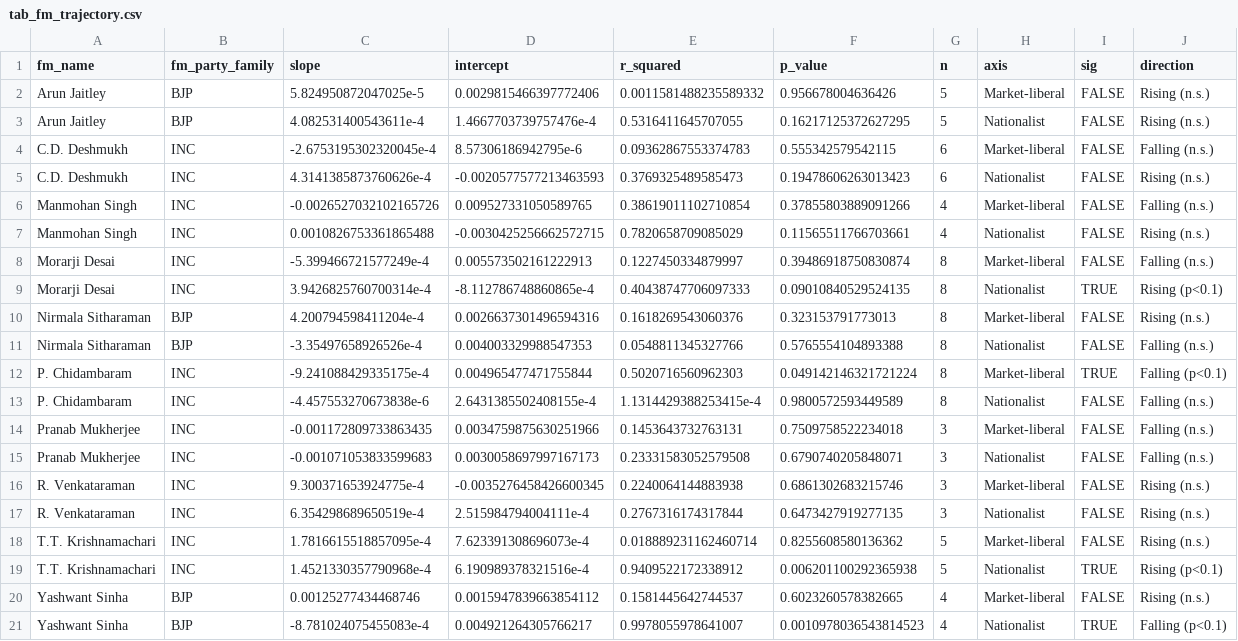
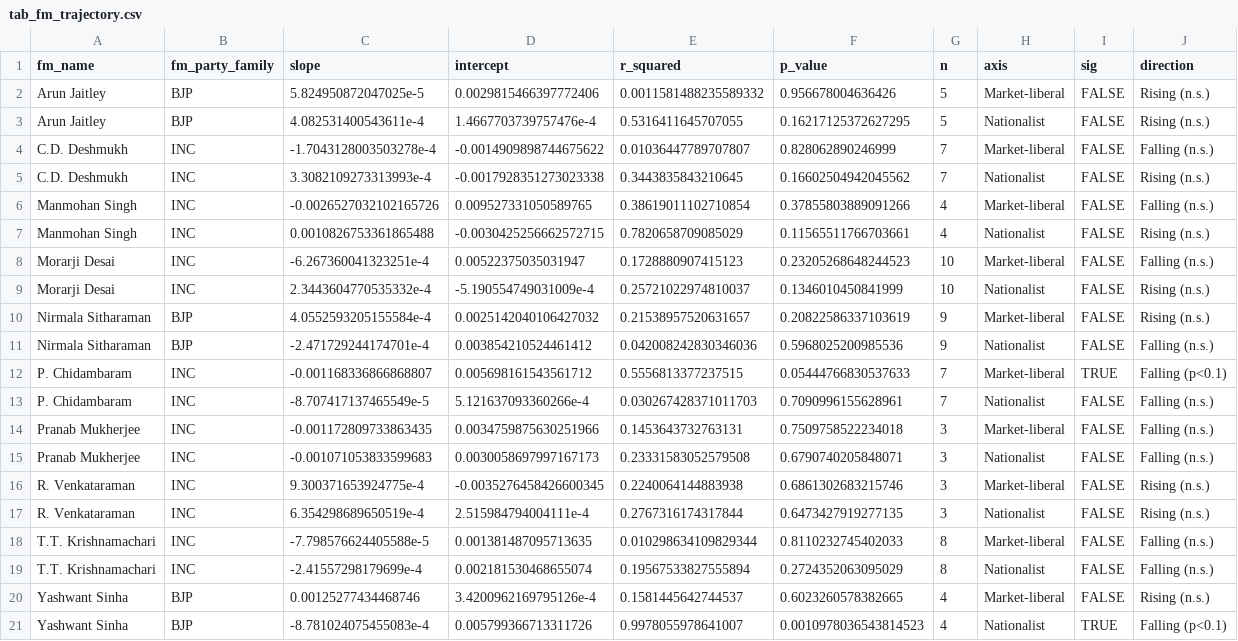
Before and after one commit to pzaware19/budget-speeches-nlp, a CSV file: output/tables/tab_fm_trajectory.csv, drawn as a sheet; only a part is shown; the diff covers the shown part only.

```diff
--- a/output/tables/tab_fm_trajectory.csv
+++ b/output/tables/tab_fm_trajectory.csv
@@ -3,12 +3,12 @@ Arun Jaitley,BJP,5.824950872047025e-5,0.0029815466397772406,0.001158148823558933
 Arun Jaitley,BJP,4.082531400543611e-4,1.4667703739757476e-4,0.5316411645707055,0.16217125372627295,5,Nationalist,FALSE,Rising (n.s.)
-C.D. Deshmukh,INC,-2.6753195302320045e-4,8.57306186942795e-6,0.09362867553374783,0.555342579542115,6,Market-liberal,FALSE,Falling (n.s.)
-C.D. Deshmukh,INC,4.3141385873760626e-4,-0.0020577577213463593,0.3769325489585473,0.19478606263013423,6,Nationalist,FALSE,Rising (n.s.)
+C.D. Deshmukh,INC,-1.7043128003503278e-4,-0.0014909898744675622,0.01036447789707807,0.828062890246999,7,Market-liberal,FALSE,Falling (n.s.)
+C.D. Deshmukh,INC,3.3082109273313993e-4,-0.0017928351273023338,0.3443835843210645,0.16602504942045562,7,Nationalist,FALSE,Rising (n.s.)
 Manmohan Singh,INC,-0.0026527032102165726,0.009527331050589765,0.38619011102710854,0.37855803889091266,4,Market-liberal,FALSE,Falling (n.s.)
 Manmohan Singh,INC,0.0010826753361865488,-0.0030425256662572715,0.7820658709085029,0.11565511766703661,4,Nationalist,FALSE,Rising (n.s.)
-Morarji Desai,INC,-5.399466721577249e-4,0.005573502161222913,0.1227450334879997,0.39486918750830874,8,Market-liberal,FALSE,Falling (n.s.)
-Morarji Desai,INC,3.9426825760700314e-4,-8.112786748860865e-4,0.40438747706097333,0.09010840529524135,8,Nationalist,TRUE,Rising (p<0.1)
-Nirmala Sitharaman,BJP,4.200794598411204e-4,0.0026637301496594316,0.1618269543060376,0.323153791773013,8,Market-liberal,FALSE,Rising (n.s.)
-Nirmala Sitharaman,BJP,-3.35497658926526e-4,0.004003329988547353,0.0548811345327766,0.5765554104893388,8,Nationalist,FALSE,Falling (n.s.)
-P. Chidambaram,INC,-9.241088429335175e-4,0.004965477471755844,0.5020716560962303,0.049142146321721224,8,Market-liberal,TRUE,Falling (p<0.1)
-P. Chidambaram,INC,-4.457553270673838e-6,2.6431385502408155e-4,1.1314429388253415e-4,0.9800572593449589,8,Nationalist,FALSE,Falling (n.s.)
+Morarji Desai,INC,-6.267360041323251e-4,0.00522375035031947,0.1728880907415123,0.23205268648244523,10,Market-liberal,FALSE,Falling (n.s.)
+Morarji Desai,INC,2.3443604770535332e-4,-5.190554749031009e-4,0.25721022974810037,0.1346010450841999,10,Nationalist,FALSE,Rising (n.s.)
+Nirmala Sitharaman,BJP,4.0552593205155584e-4,0.0025142040106427032,0.21538957520631657,0.20822586337103619,9,Market-liberal,FALSE,Rising (n.s.)
+Nirmala Sitharaman,BJP,-2.471729244174701e-4,0.003854210524461412,0.042008242830346036,0.5968025200985536,9,Nationalist,FALSE,Falling (n.s.)
+P. Chidambaram,INC,-0.001168336866868807,0.005698161543561712,0.5556813377237515,0.05444766830537633,7,Market-liberal,TRUE,Falling (p<0.1)
+P. Chidambaram,INC,-8.707417137465549e-5,5.121637093360266e-4,0.030267428371011703,0.7090996155628961,7,Nationalist,FALSE,Falling (n.s.)
 Pranab Mukherjee,INC,-0.001172809733863435,0.0034759875630251966,0.1453643732763131,0.7509758522234018,3,Market-liberal,FALSE,Falling (n.s.)
@@ -17,5 +17,5 @@ R. Venkataraman,INC,9.300371653924775e-4,-0.0035276458426600345,0.22400641448839
 R. Venkataraman,INC,6.354298689650519e-4,2.515984794004111e-4,0.2767316174317844,0.6473427919277135,3,Nationalist,FALSE,Rising (n.s.)
-T.T. Krishnamachari,INC,1.7816615518857095e-4,7.623391308696073e-4,0.018889231162460714,0.8255608580136362,5,Market-liberal,FALSE,Rising (n.s.)
-T.T. Krishnamachari,INC,1.4521330357790968e-4,6.190989378321516e-4,0.9409522172338912,0.006201100292365938,5,Nationalist,TRUE,Rising (p<0.1)
-Yashwant Sinha,BJP,0.00125277434468746,0.0015947839663854112,0.1581445642744537,0.6023260578382665,4,Market-liberal,FALSE,Rising (n.s.)
-Yashwant Sinha,BJP,-8.781024075455083e-4,0.004921264305766217,0.9978055978641007,0.0010978036543814523,4,Nationalist,TRUE,Falling (p<0.1)
+T.T. Krishnamachari,INC,-7.798576624405588e-5,0.001381487095713635,0.010298634109829344,0.8110232745402033,8,Market-liberal,FALSE,Falling (n.s.)
+T.T. Krishnamachari,INC,-2.41557298179699e-4,0.002181530468655074,0.19567533827555894,0.2724352063095029,8,Nationalist,FALSE,Falling (n.s.)
+Yashwant Sinha,BJP,0.00125277434468746,3.4200962169795126e-4,0.1581445642744537,0.6023260578382665,4,Market-liberal,FALSE,Rising (n.s.)
+Yashwant Sinha,BJP,-8.781024075455083e-4,0.005799366713311726,0.9978055978641007,0.0010978036543814523,4,Nationalist,TRUE,Falling (p<0.1)
```
Also changed, not shown: 10 edited cells elsewhere in this file, output/tables/tab_all_vocab_themes.csv, 21 other files.
